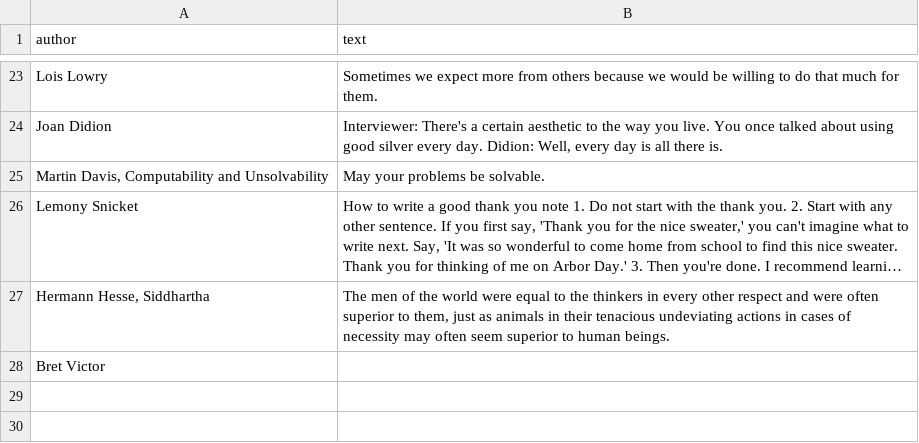
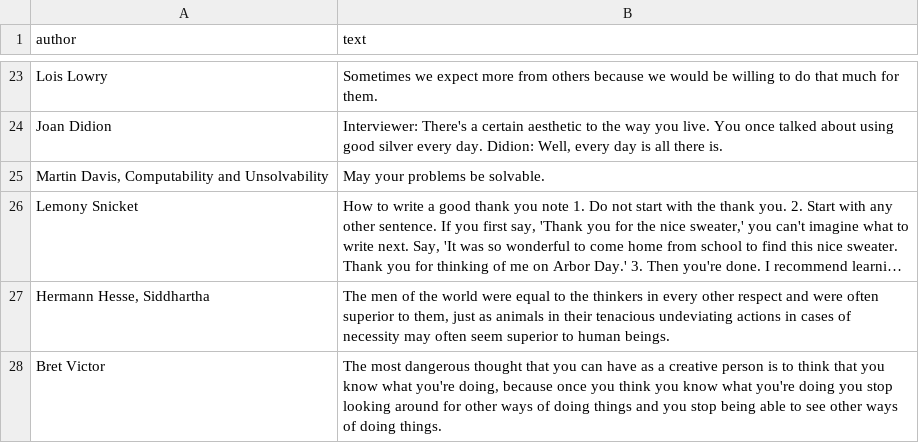
Before and after one commit to bantonow/benantonow.com-v2, a CSV file: app/lib/quotes.csv, drawn as a sheet; only a part is shown, gaps mark what is left out; long unchanged cells end in ….

Commit message:
paul graham quote

```diff
--- a/app/lib/quotes.csv
+++ b/app/lib/quotes.csv
@@ -27,2 +27,2 @@ author,text
 "Hermann Hesse, Siddhartha","The men of the world were equal to the thinkers in every other respect and were often superior to them, just as animals in their tenacious undeviating actions in cases of necessity may often seem superior to human beings."
-Bret Victor,
+Bret Victor,"The most dangerous thought that you can have as a creative person is to think that you know what you're doing, because once you think you know what you're doing you stop looking around for other ways of doing things and you stop being able to see other ways of doing things."
```
Also changed, not shown: 1 other file.
